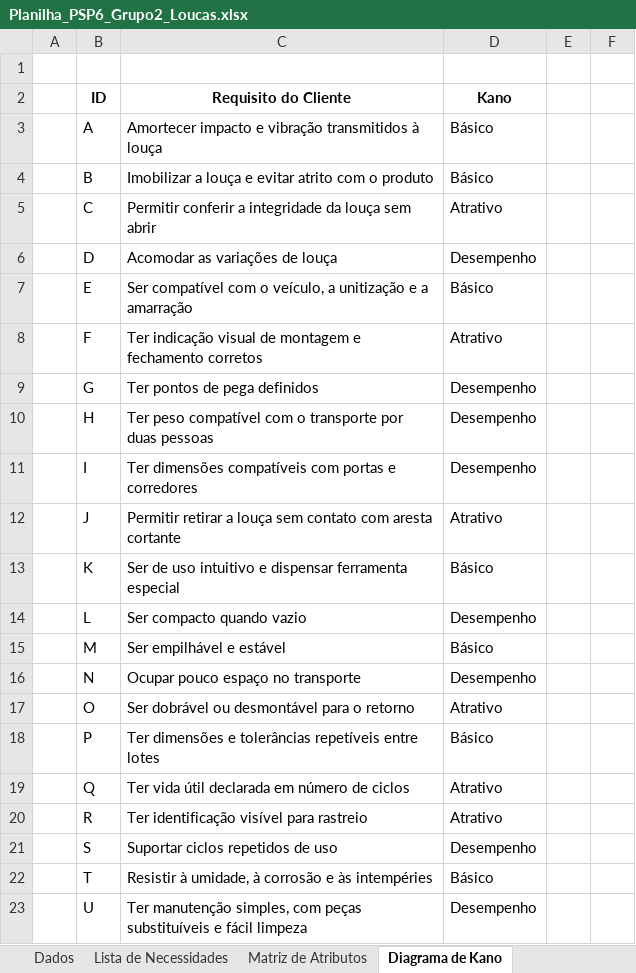
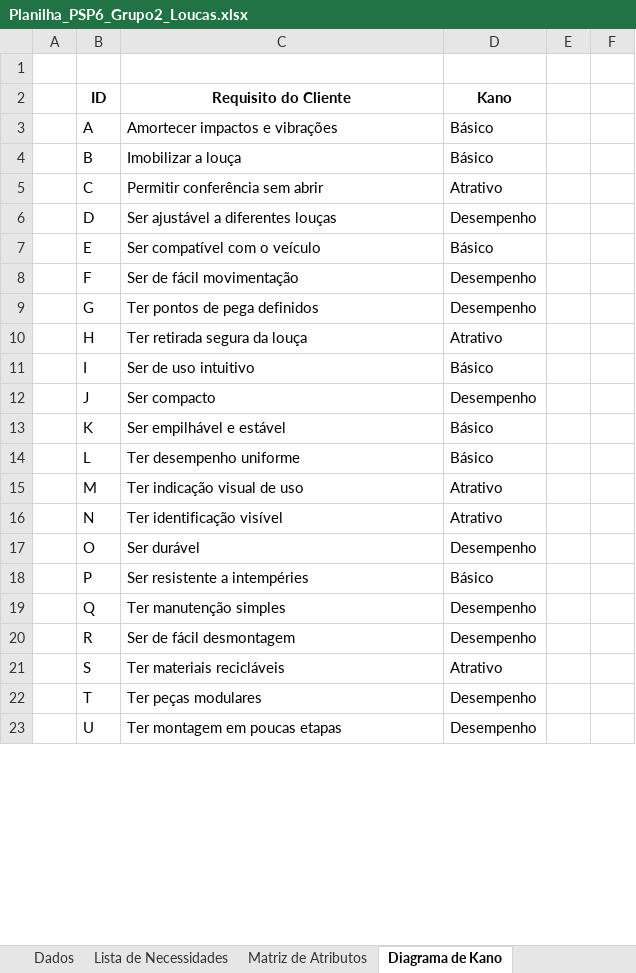
Before and after one commit to fastphoenixx/produto-psp6-unb, an Excel workbook: Eng Produto/Entregas/planilha/Planilha_PSP6_Grupo2_Loucas.xlsx, sheet Diagrama de Kano, drawn as a sheet; only a part is shown; values as stored, in another font and other column widths than the file's, no borders; the diff covers the shown part only; the diff names each change by its address in the sheet, - before the commit and + after, or states it on an @@ line.

```diff
--- a/Eng Produto/Entregas/planilha/Planilha_PSP6_Grupo2_Loucas.xlsx (sheet Diagrama de Kano)
+++ b/Eng Produto/Entregas/planilha/Planilha_PSP6_Grupo2_Loucas.xlsx (sheet Diagrama de Kano)
-C3 (Requisito do Cliente): Amortecer impacto e vibração transmitidos à louça
+C3 (Requisito do Cliente): Amortecer impactos e vibrações
-C4 (Requisito do Cliente): Imobilizar a louça e evitar atrito com o produto
+C4 (Requisito do Cliente): Imobilizar a louça
-C5 (Requisito do Cliente): Permitir conferir a integridade da louça sem abrir
+C5 (Requisito do Cliente): Permitir conferência sem abrir
-C6 (Requisito do Cliente): Acomodar as variações de louça
+C6 (Requisito do Cliente): Ser ajustável a diferentes louças
-C7 (Requisito do Cliente): Ser compatível com o veículo, a unitização e a amarração
+C7 (Requisito do Cliente): Ser compatível com o veículo
-C8 (Requisito do Cliente): Ter indicação visual de montagem e fechamento corretos
+C8 (Requisito do Cliente): Ser de fácil movimentação
-D8 (Kano): Atrativo
+D8 (Kano): Desempenho
-C10 (Requisito do Cliente): Ter peso compatível com o transporte por duas pessoas
+C10 (Requisito do Cliente): Ter retirada segura da louça
-D10 (Kano): Desempenho
+D10 (Kano): Atrativo
-C11 (Requisito do Cliente): Ter dimensões compatíveis com portas e corredores
+C11 (Requisito do Cliente): Ser de uso intuitivo
-D11 (Kano): Desempenho
+D11 (Kano): Básico
-C12 (Requisito do Cliente): Permitir retirar a louça sem contato com aresta cortante
+C12 (Requisito do Cliente): Ser compacto
-D12 (Kano): Atrativo
+D12 (Kano): Desempenho
-C13 (Requisito do Cliente): Ser de uso intuitivo e dispensar ferramenta especial
+C13 (Requisito do Cliente): Ser empilhável e estável
-C14 (Requisito do Cliente): Ser compacto quando vazio
+C14 (Requisito do Cliente): Ter desempenho uniforme
-D14 (Kano): Desempenho
+D14 (Kano): Básico
-C15 (Requisito do Cliente): Ser empilhável e estável
+C15 (Requisito do Cliente): Ter indicação visual de uso
-D15 (Kano): Básico
+D15 (Kano): Atrativo
-C16 (Requisito do Cliente): Ocupar pouco espaço no transporte
+C16 (Requisito do Cliente): Ter identificação visível
-D16 (Kano): Desempenho
+D16 (Kano): Atrativo
-C17 (Requisito do Cliente): Ser dobrável ou desmontável para o retorno
+C17 (Requisito do Cliente): Ser durável
-D17 (Kano): Atrativo
+D17 (Kano): Desempenho
-C18 (Requisito do Cliente): Ter dimensões e tolerâncias repetíveis entre lotes
+C18 (Requisito do Cliente): Ser resistente a intempéries
-C19 (Requisito do Cliente): Ter vida útil declarada em número de ciclos
+C19 (Requisito do Cliente): Ter manutenção simples
-D19:D20 (Kano): Atrativo
+D19:D20 (Kano): Desempenho
-C20 (Requisito do Cliente): Ter identificação visível para rastreio
+C20 (Requisito do Cliente): Ser de fácil desmontagem
-C21 (Requisito do Cliente): Suportar ciclos repetidos de uso
+C21 (Requisito do Cliente): Ter materiais recicláveis
-D21 (Kano): Desempenho
+D21 (Kano): Atrativo
-C22 (Requisito do Cliente): Resistir à umidade, à corrosão e às intempéries
+C22 (Requisito do Cliente): Ter peças modulares
-D22 (Kano): Básico
+D22 (Kano): Desempenho
-C23 (Requisito do Cliente): Ter manutenção simples, com peças substituíveis e fácil limpeza
+C23 (Requisito do Cliente): Ter montagem em poucas etapas
```
Also changed, not shown: 4 removed rows and 2 edited cells elsewhere in this sheet, sheet Diagrama de Mudge, sheet Diagrama de Pareto, sheet Dados, charts or pictures.
